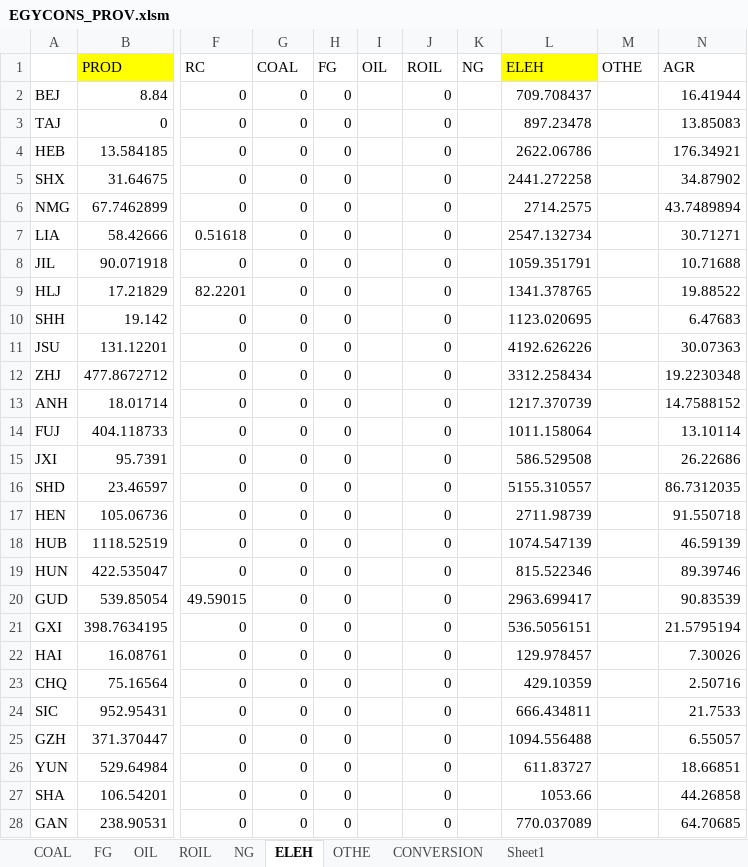
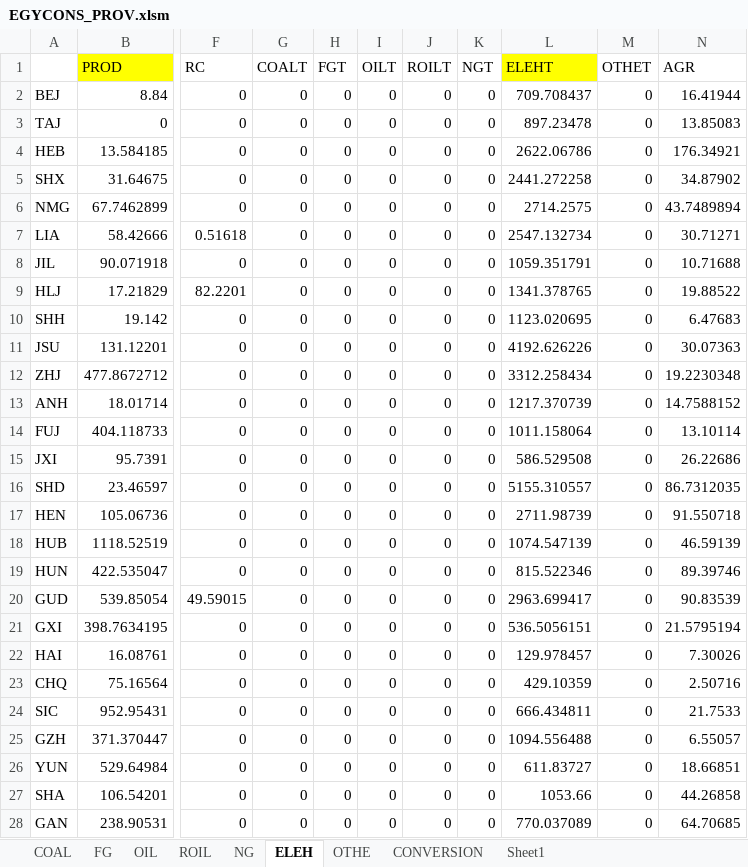
Before and after one commit to zhangda1021/data, an Excel workbook: ChinaBalancedSAM/energydata/EGYCONS_PROV.xlsm, sheet ELEH, drawn as a sheet; only a part is shown, gaps mark what is left out; values as stored, in another font and other column widths than the file's, no borders; the diff covers the shown part only; the diff names each change by its address in the sheet, - before the commit and + after, or states it on an @@ line.

```diff
--- a/ChinaBalancedSAM/energydata/EGYCONS_PROV.xlsm (sheet ELEH)
+++ b/ChinaBalancedSAM/energydata/EGYCONS_PROV.xlsm (sheet ELEH)
-G1: COAL
+G1: COALT
-H1: FG
+H1: FGT
-I1: OIL
+I1: OILT
-J1: ROIL
+J1: ROILT
-K1: NG
+K1: NGT
-L1: ELEH
+L1: ELEHT
-M1: OTHE
+M1: OTHET
-I2:I28 (OILT): (empty)
+I2:I28 (OILT): 0
-K2:K28 (NGT): (empty)
+K2:K28 (NGT): 0
-M2:M28 (OTHET): (empty)
+M2:M28 (OTHET): 0
```
Also changed, not shown: 1 added row, 1 removed row and 9 edited cells elsewhere in this sheet, sheet COAL, sheet OTHE, sheet OIL, sheet NG, sheet FG, sheet ROIL, ChinaBalancedSAM/energydata/EGYCONS_IND.xlsm, 33 other files.
